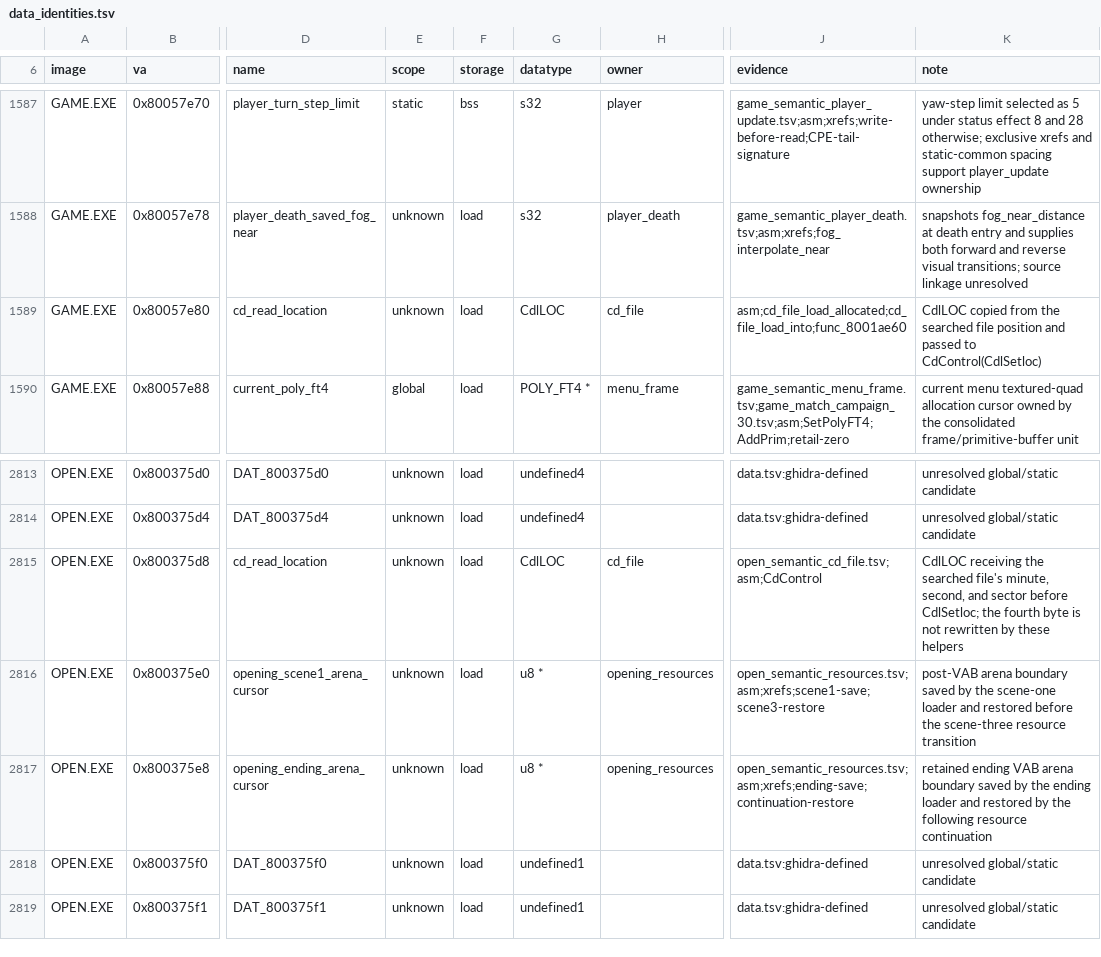
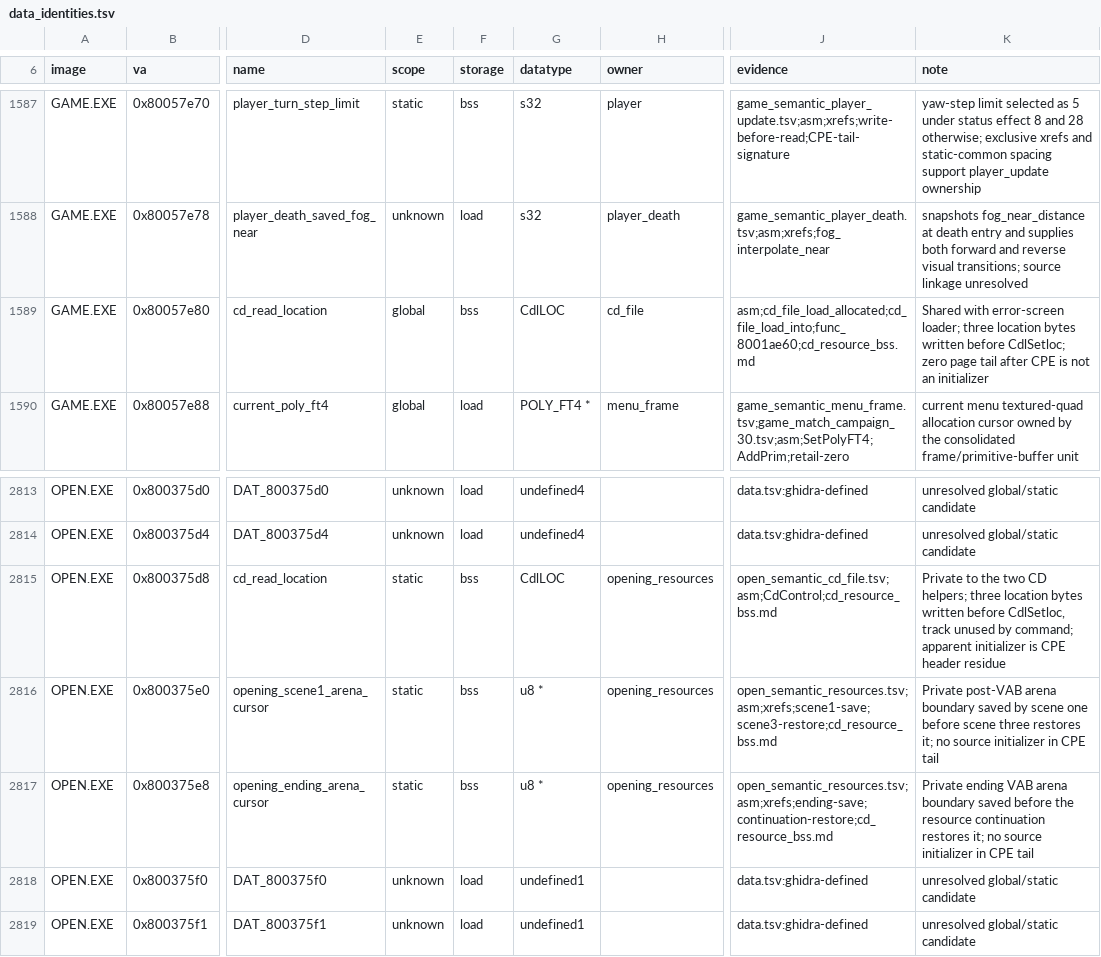
Before and after one commit to sushi-shi/kings-field-decomp, a TSV file: config/retail/data_identities.tsv, drawn as a sheet; only a part is shown, gaps mark what is left out; the diff names each change by its address in the sheet, - before the commit and + after, or states it on an @@ line.

```diff
--- a/config/retail/data_identities.tsv
+++ b/config/retail/data_identities.tsv
-E1589 (scope): unknown
+E1589 (scope): global
-F1589 (storage): load
+F1589 (storage): bss
-J1589 (evidence): asm;cd_file_load_allocated;cd_file_load_into;func_8001ae60
+J1589 (evidence): asm;cd_file_load_allocated;cd_file_load_into;func_8001ae60;cd_resource_bss.md
-K1589 (note): CdlLOC copied from the searched file position and passed to CdControl(CdlSetloc)
+K1589 (note): Shared with error-screen loader; three location bytes written before CdlSetloc; zero page tail after CPE is not an initializer
-E2815:E2817 (scope): unknown
+E2815:E2817 (scope): static
-F2815:F2817 (storage): load
+F2815:F2817 (storage): bss
-H2815 (owner): cd_file
+H2815 (owner): opening_resources
-J2815 (evidence): open_semantic_cd_file.tsv;asm;CdControl
+J2815 (evidence): open_semantic_cd_file.tsv;asm;CdControl;cd_resource_bss.md
-K2815 (note): CdlLOC receiving the searched file's minute, second, and sector before CdlSetloc; the fourth byte is not rewritten by these helpers
+K2815 (note): Private to the two CD helpers; three location bytes written before CdlSetloc, track unused by command; apparent initializer is CPE header residue
-J2816 (evidence): open_semantic_resources.tsv;asm;xrefs;scene1-save;scene3-restore
+J2816 (evidence): open_semantic_resources.tsv;asm;xrefs;scene1-save;scene3-restore;cd_resource_bss.md
-K2816 (note): post-VAB arena boundary saved by the scene-one loader and restored before the scene-three resource transition
+K2816 (note): Private post-VAB arena boundary saved by scene one before scene three restores it; no source initializer in CPE tail
-J2817 (evidence): open_semantic_resources.tsv;asm;xrefs;ending-save;continuation-restore
+J2817 (evidence): open_semantic_resources.tsv;asm;xrefs;ending-save;continuation-restore;cd_resource_bss.md
-K2817 (note): retained ending VAB arena boundary saved by the ending loader and restored by the following resource continuation
+K2817 (note): Private ending VAB arena boundary saved before the resource continuation restores it; no source initializer in CPE tail
```
Also changed, not shown: config/retail/data.tsv, 9 other files.
